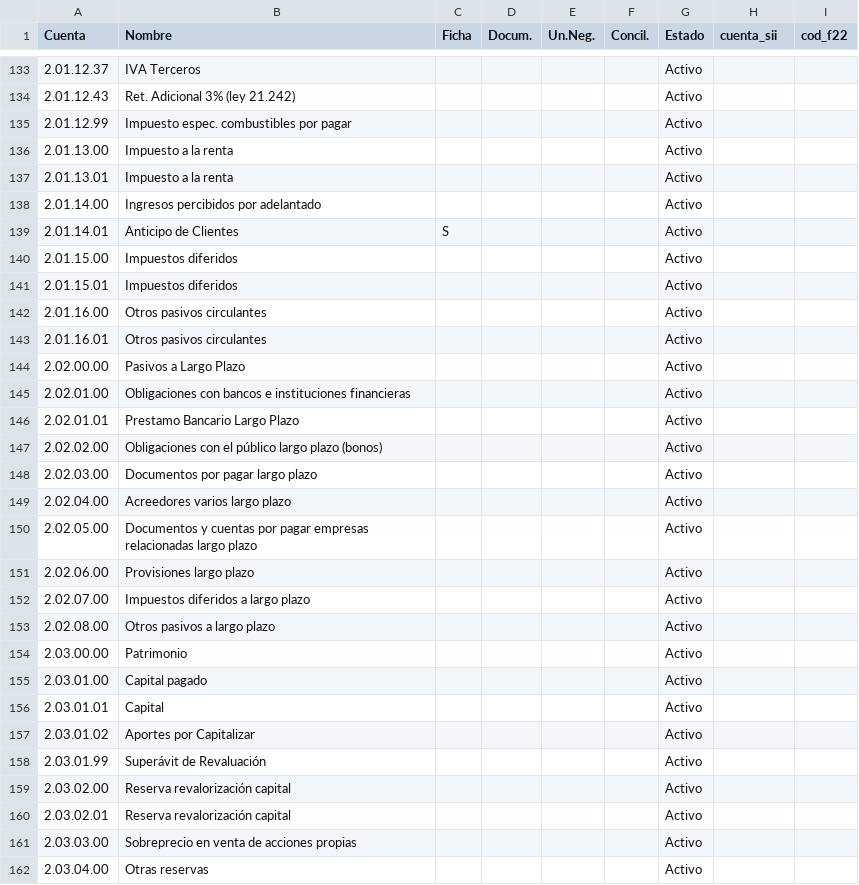
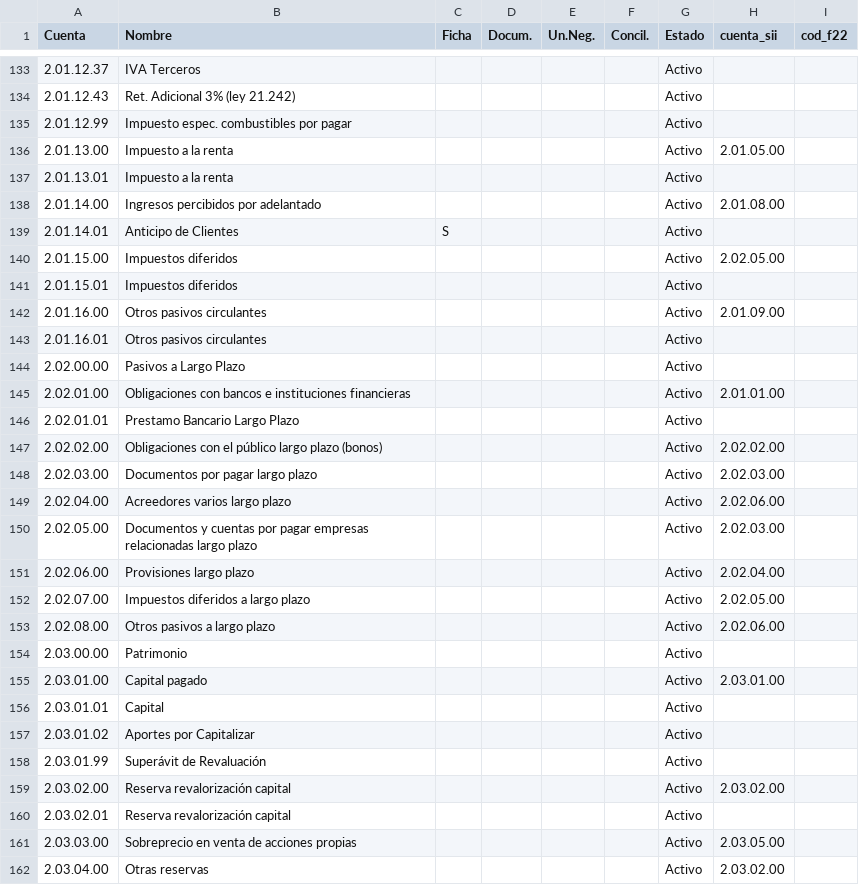
Before and after one commit to will7784/tributacion-14a, a CSV file: plan_cuentas_base.csv, drawn as a sheet; only a part is shown, gaps mark what is left out; the diff covers the shown part only.

Commit message:
Clasificación automática nivel 3: 86 cuentas SII asignadas por fuzzy matching

```diff
--- a/plan_cuentas_base.csv
+++ b/plan_cuentas_base.csv
@@ -135,22 +135,22 @@ Cuenta,Nombre,Ficha,Docum.,Un.Neg.,Concil.,Estado,cuenta_sii,cod_f22
 2.01.12.99,Impuesto espec. combustibles por pagar,,,,,Activo,,
-2.01.13.00,Impuesto a la renta,,,,,Activo,,
+2.01.13.00,Impuesto a la renta,,,,,Activo,2.01.05.00,
 2.01.13.01,Impuesto a la renta,,,,,Activo,,
-2.01.14.00,Ingresos percibidos por adelantado,,,,,Activo,,
+2.01.14.00,Ingresos percibidos por adelantado,,,,,Activo,2.01.08.00,
 2.01.14.01,Anticipo de Clientes,S,,,,Activo,,
-2.01.15.00,Impuestos diferidos,,,,,Activo,,
+2.01.15.00,Impuestos diferidos,,,,,Activo,2.02.05.00,
 2.01.15.01,Impuestos diferidos,,,,,Activo,,
-2.01.16.00,Otros pasivos circulantes,,,,,Activo,,
+2.01.16.00,Otros pasivos circulantes,,,,,Activo,2.01.09.00,
 2.01.16.01,Otros pasivos circulantes,,,,,Activo,,
 2.02.00.00,Pasivos a Largo Plazo,,,,,Activo,,
-2.02.01.00,Obligaciones con bancos e instituciones financieras,,,,,Activo,,
+2.02.01.00,Obligaciones con bancos e instituciones financieras,,,,,Activo,2.01.01.00,
 2.02.01.01,Prestamo Bancario Largo Plazo,,,,,Activo,,
-2.02.02.00,Obligaciones con el público largo plazo (bonos),,,,,Activo,,
-2.02.03.00,Documentos por pagar largo plazo,,,,,Activo,,
-2.02.04.00,Acreedores varios largo plazo,,,,,Activo,,
-2.02.05.00,Documentos y cuentas por pagar empresas relacionadas largo plazo,,,,,Activo,,
-2.02.06.00,Provisiones largo plazo,,,,,Activo,,
-2.02.07.00,Impuestos diferidos a largo plazo,,,,,Activo,,
-2.02.08.00,Otros pasivos a largo plazo,,,,,Activo,,
+2.02.02.00,Obligaciones con el público largo plazo (bonos),,,,,Activo,2.02.02.00,
+2.02.03.00,Documentos por pagar largo plazo,,,,,Activo,2.02.03.00,
+2.02.04.00,Acreedores varios largo plazo,,,,,Activo,2.02.06.00,
+2.02.05.00,Documentos y cuentas por pagar empresas relacionadas largo plazo,,,,,Activo,2.02.03.00,
+2.02.06.00,Provisiones largo plazo,,,,,Activo,2.02.04.00,
+2.02.07.00,Impuestos diferidos a largo plazo,,,,,Activo,2.02.05.00,
+2.02.08.00,Otros pasivos a largo plazo,,,,,Activo,2.02.06.00,
 2.03.00.00,Patrimonio,,,,,Activo,,
-2.03.01.00,Capital pagado,,,,,Activo,,
+2.03.01.00,Capital pagado,,,,,Activo,2.03.01.00,
 2.03.01.01,Capital,,,,,Activo,,
@@ -158,5 +158,5 @@ Cuenta,Nombre,Ficha,Docum.,Un.Neg.,Concil.,Estado,cuenta_sii,cod_f22
 2.03.01.99,Superávit de Revaluación,,,,,Activo,,
-2.03.02.00,Reserva revalorización capital,,,,,Activo,,
+2.03.02.00,Reserva revalorización capital,,,,,Activo,2.03.02.00,
 2.03.02.01,Reserva revalorización capital,,,,,Activo,,
-2.03.03.00,Sobreprecio en venta de acciones propias,,,,,Activo,,
-2.03.04.00,Otras reservas,,,,,Activo,,
+2.03.03.00,Sobreprecio en venta de acciones propias,,,,,Activo,2.03.05.00,
+2.03.04.00,Otras reservas,,,,,Activo,2.03.02.00,
```
Also changed, not shown: 70 edited cells elsewhere in this file.
